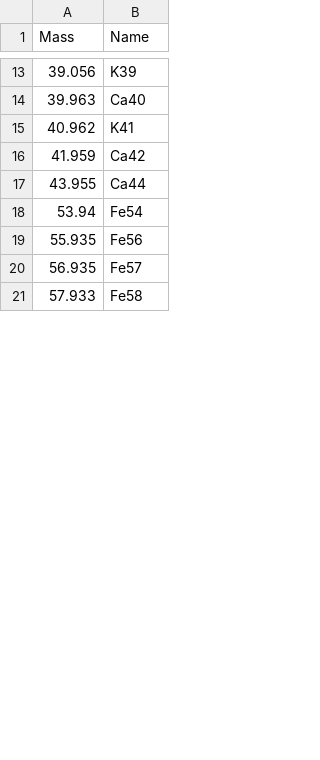
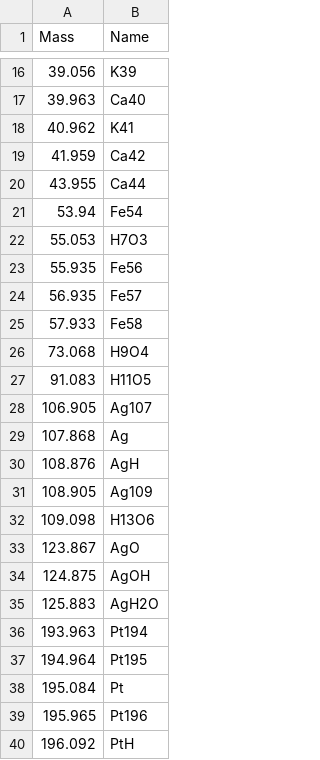
Before and after one commit to eayari21/SpectrumPY-Flight, a CSV file: mass_comb.csv, drawn as a sheet; only a part is shown, gaps mark what is left out; the diff covers the shown part only.

Commit message:
Expand mass line catalog with noble metal and water clusters

```diff
--- a/mass_comb.csv
+++ b/mass_comb.csv
@@ -18,2 +21,3 @@
 53.94,Fe54
+55.053,H7O3
 55.935,Fe56
@@ -21 +25,16 @@
 57.933,Fe58
+73.068,H9O4
+91.083,H11O5
+106.905,Ag107
+107.868,Ag
+108.876,AgH
+108.905,Ag109
+109.098,H13O6
+123.867,AgO
+124.875,AgOH
+125.883,AgH2O
+193.963,Pt194
+194.964,Pt195
+195.084,Pt
+195.965,Pt196
+196.092,PtH
```
Also changed, not shown: 26 added rows and 1 edited cell elsewhere in this file.
